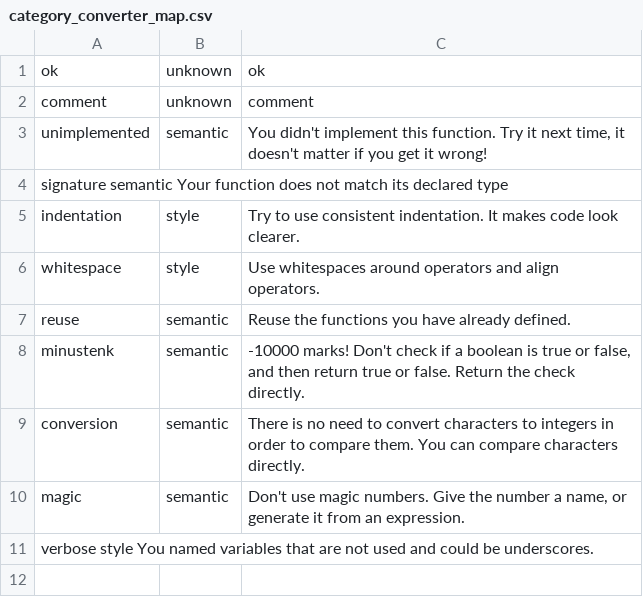
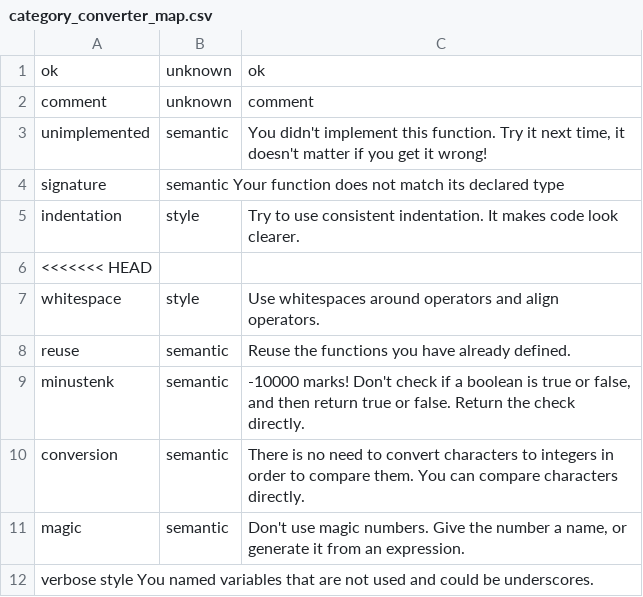
Before and after one commit to eliasbenussi/alabno, a CSV file: simple-haskell-marker/samples/category_converter_map.csv, drawn as a sheet; removed rows and columns are numbered as before the commit, all else as after; the diff names each change by its address in the sheet, - before the commit and + after, or states it on an @@ line.

Commit message:
Backend: haskell-marker-trainer: convert spaces to tabs in categories file

```diff
--- a/simple-haskell-marker/samples/category_converter_map.csv
+++ b/simple-haskell-marker/samples/category_converter_map.csv
-row 4: signature semantic Your function does not match its declared type
+row 4: signature | semantic Your function does not match its declared type
+row 6: <<<<<<< HEAD
```
